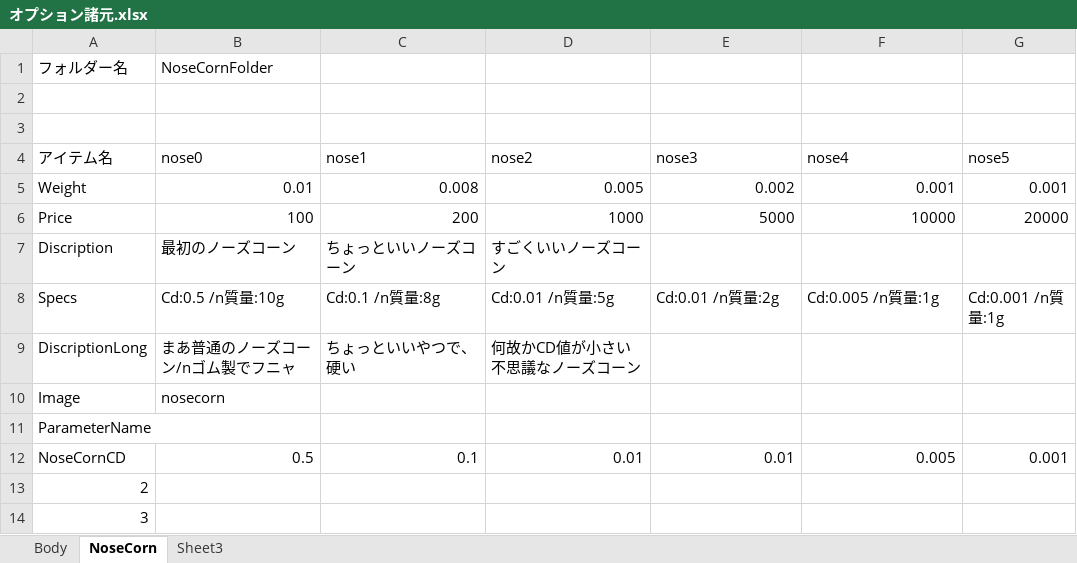
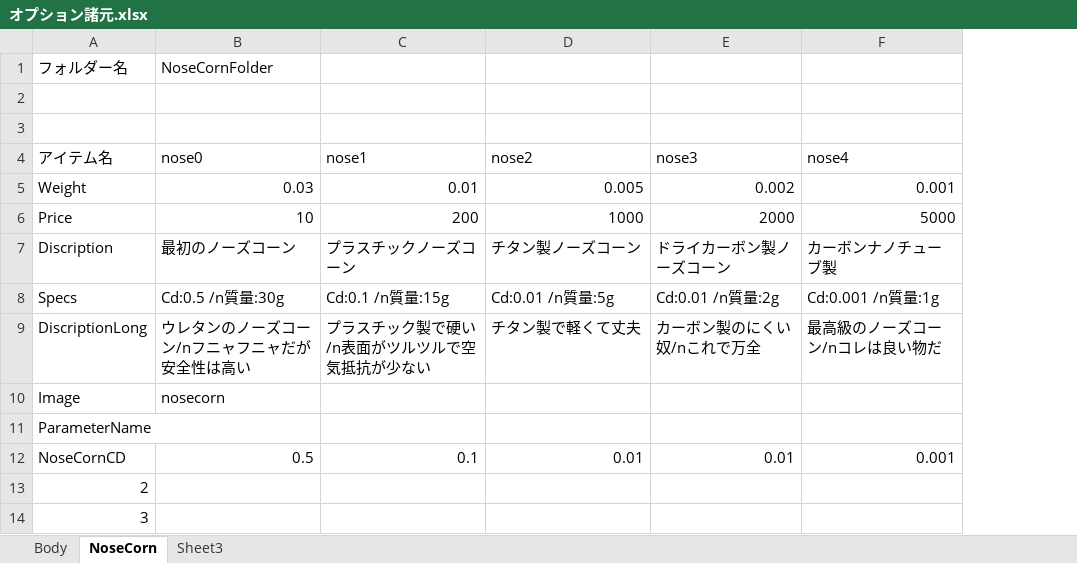
Before and after one commit to itoht2/petbottle, an Excel workbook: オプション諸元.xlsx, sheet NoseCorn, drawn as a sheet; values as stored, in another font and other column widths than the file's, no borders; the diff names each change by its address in the sheet, - before the commit and + after, or states it on an @@ line.

```diff
--- a/オプション諸元.xlsx (sheet NoseCorn)
+++ b/オプション諸元.xlsx (sheet NoseCorn)
-column G (nose5), rows 5-12: 0.001 | 20000 |  | Cd:0.001 /n質量:1g |  |  |  | 0.001
-B5 (nose0): 0.01
+B5 (nose0): 0.03
-C5 (nose1): 0.008
+C5 (nose1): 0.01
-B6 (nose0): 100
+B6 (nose0): 10
-E6 (nose3): 5000
+E6 (nose3): 2000
-F6 (nose4): 10000
+F6 (nose4): 5000
-C7 (nose1): ちょっといいノーズコーン
+C7 (nose1): プラスチックノーズコーン
-D7 (nose2): すごくいいノーズコーン
+D7 (nose2): チタン製ノーズコーン
-E7 (nose3): (empty)
+E7 (nose3): ドライカーボン製ノーズコーン
-F7 (nose4): (empty)
+F7 (nose4): カーボンナノチューブ製
-B8 (nose0): Cd:0.5 /n質量:10g
+B8 (nose0): Cd:0.5 /n質量:30g
-C8 (nose1): Cd:0.1 /n質量:8g
+C8 (nose1): Cd:0.1 /n質量:15g
-F8 (nose4): Cd:0.005 /n質量:1g
+F8 (nose4): Cd:0.001 /n質量:1g
-B9 (nose0): まあ普通のノーズコーン/nゴム製でフニャ
+B9 (nose0): ウレタンのノーズコーン/nフニャフニャだが安全性は高い
-C9 (nose1): ちょっといいやつで、硬い
+C9 (nose1): プラスチック製で硬い/n表面がツルツルで空気抵抗が少ない
-D9 (nose2): 何故かCD値が小さい不思議なノーズコーン
+D9 (nose2): チタン製で軽くて丈夫
-E9 (nose3): (empty)
+E9 (nose3): カーボン製のにくい奴/nこれで万全
-F9 (nose4): (empty)
+F9 (nose4): 最高級のノーズコーン/nコレは良い物だ
-F12 (nose4): 0.005
+F12 (nose4): 0.001
```
Also changed, not shown: 4 other files.
